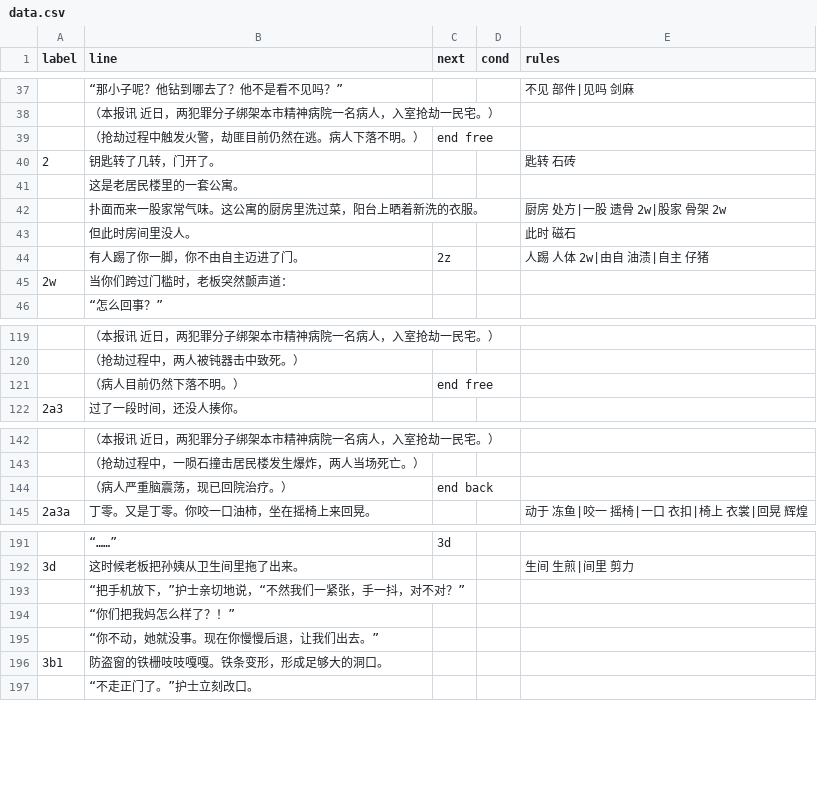
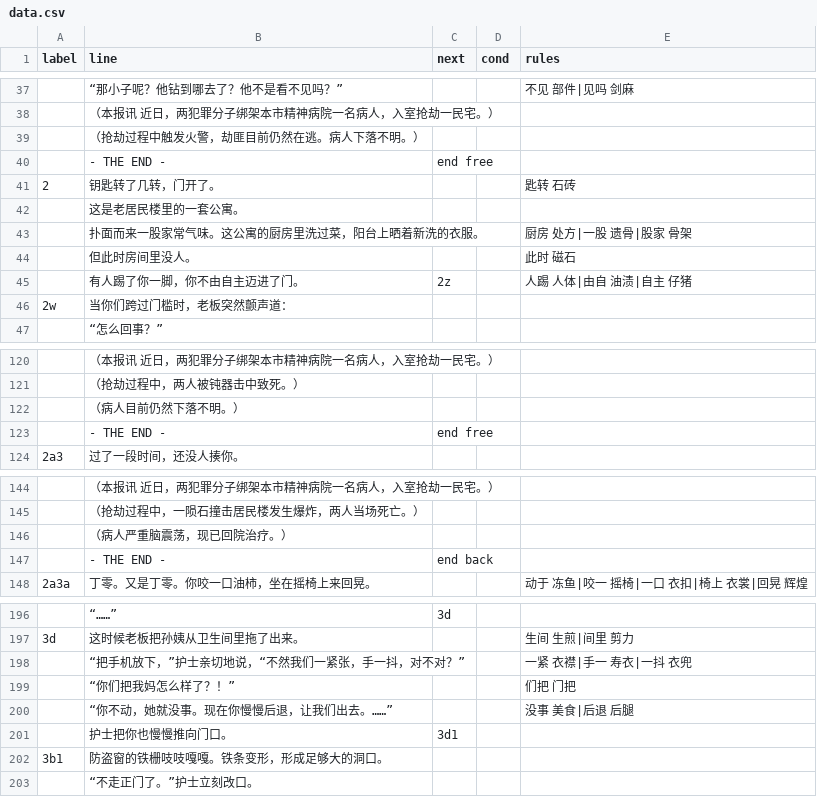
Before and after one commit to alpacanist/puncrime, a CSV file: data.csv, drawn as a sheet; only a part is shown, gaps mark what is left out; removed rows and columns are numbered as before the commit, all else as after; the diff covers the shown part only; the diff names each change by its address in the sheet, - before the commit and + after, or states it on an @@ line.

```diff
--- a/data.csv
+++ b/data.csv
-C39 (next): end free
+C39 (next): (empty)
+row 40:  | - THE END - | end free
-E43 (rules): 厨房 处方|一股 遗骨 2w|股家 骨架 2w
+E43 (rules): 厨房 处方|一股 遗骨|股家 骨架
-E45 (rules): 人踢 人体 2w|由自 油渍|自主 仔猪
+E45 (rules): 人踢 人体|由自 油渍|自主 仔猪
-C122 (next): end free
+C122 (next): (empty)
+row 123:  | - THE END - | end free
-C146 (next): end back
+C146 (next): (empty)
+row 147:  | - THE END - | end back
-E198 (rules): (empty)
+E198 (rules): 一紧 衣襟|手一 寿衣|一抖 衣兜
-E199 (rules): (empty)
+E199 (rules): 们把 门把
-row 195:  | “你不动，她就没事。现在你慢慢后退，让我们出去。”
+row 200:  | “你不动，她就没事。现在你慢慢后退，让我们出去。……” |  |  | 没事 美食|后退 后腿
+row 201:  | 护士把你也慢慢推向门口。 | 3d1
```
Also changed, not shown: 22 added rows, 6 edited cells and row numbers in column A elsewhere in this file, 2 other files.
